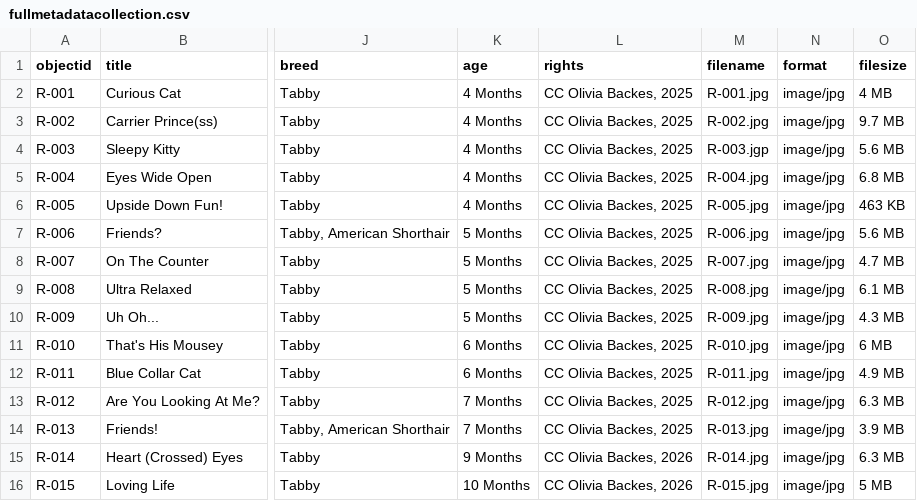
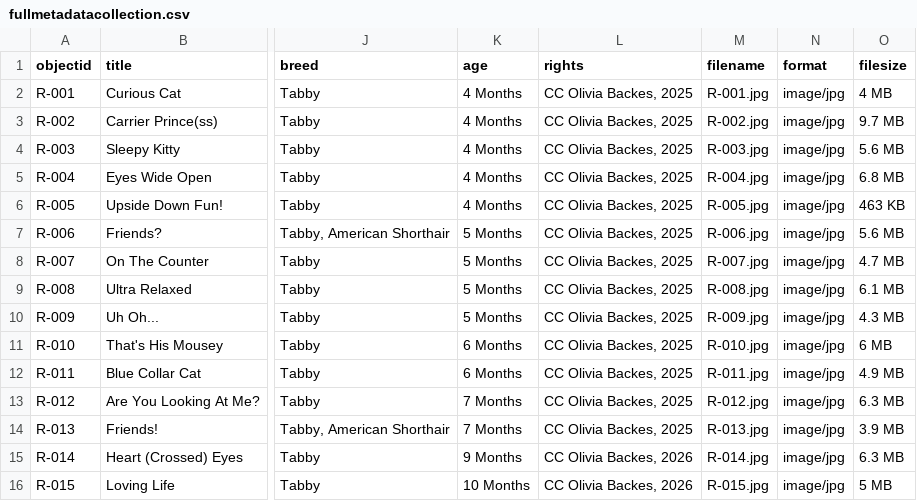
Before and after one commit to oliviabackes/louiemetadatacollection, a CSV file: _data/fullmetadatacollection.csv, drawn as a sheet; only a part is shown, gaps mark what is left out; the diff names each change by its address in the sheet, - before the commit and + after, or states it on an @@ line.

Commit message:
Add files via upload

```diff
--- a/_data/fullmetadatacollection.csv
+++ b/_data/fullmetadatacollection.csv
-M4 (filename): R-003.jgp
+M4 (filename): R-003.jpg
```
